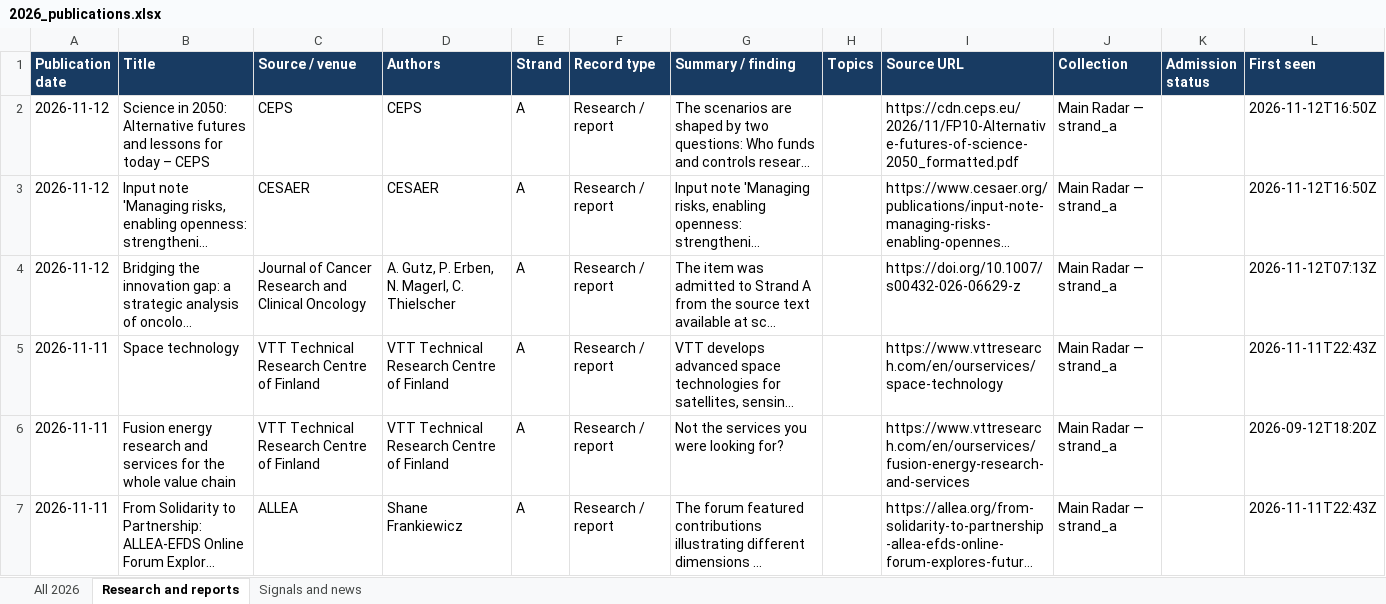
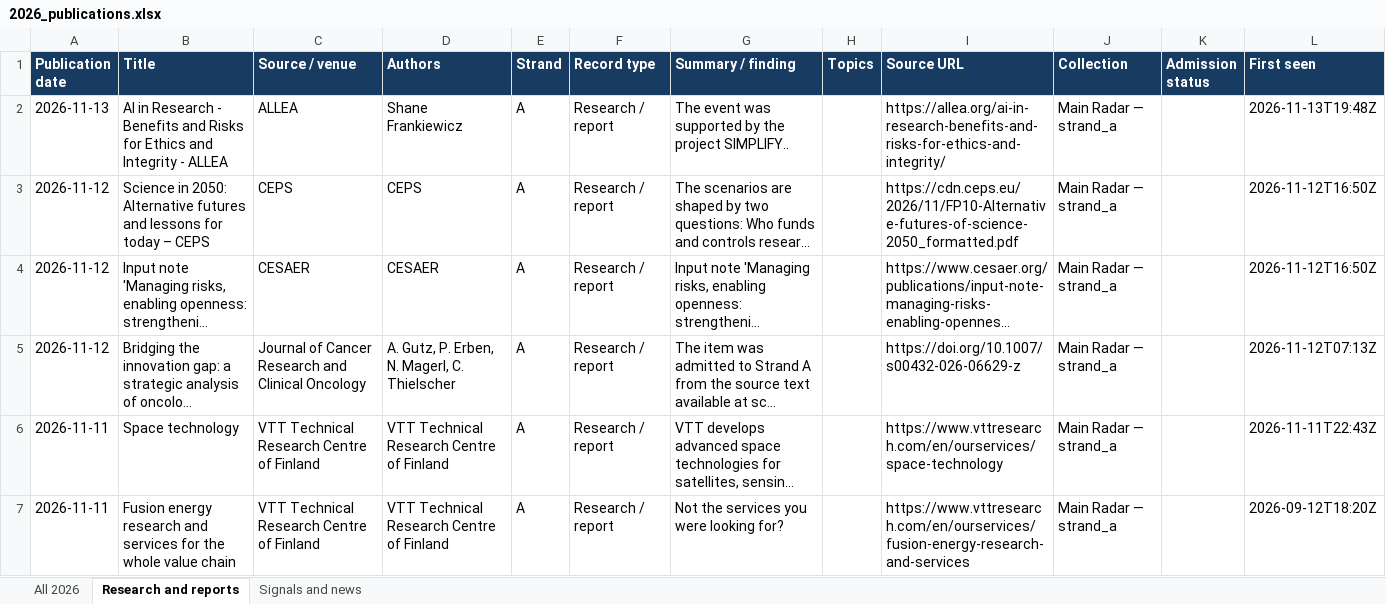
Before and after one commit to vevirm/radar_articles_reports, an Excel workbook: 2026-stuff/2026_publications.xlsx, sheet Research and reports, drawn as a sheet; only a part is shown; the shorter side is filled out with more unchanged rows; long unchanged cells end in …; values as stored, in another font and other column widths than the file's, no borders; the diff covers the shown part only; the diff names each change by its address in the sheet, - before the commit and + after, or states it on an @@ line.

```diff
--- a/2026-stuff/2026_publications.xlsx (sheet Research and reports)
+++ b/2026-stuff/2026_publications.xlsx (sheet Research and reports)
+row 2: 2026-11-13 | AI in Research - Benefits and Risks for Ethics and Integrity - ALLEA | ALLEA | Shane Frankiewicz | A | Research / report | The event was supported by the project SIMPLIFY.. |  | https://allea.org/ai-in-research-benefits-and-risks-for-ethics-and-integrity/ | Main Radar — strand_a |  | 2026-11-13T19:48Z
```
Also changed, not shown: 4 added rows elsewhere in this sheet, sheet All 2026, sheet Signals and news, 1 other file.
